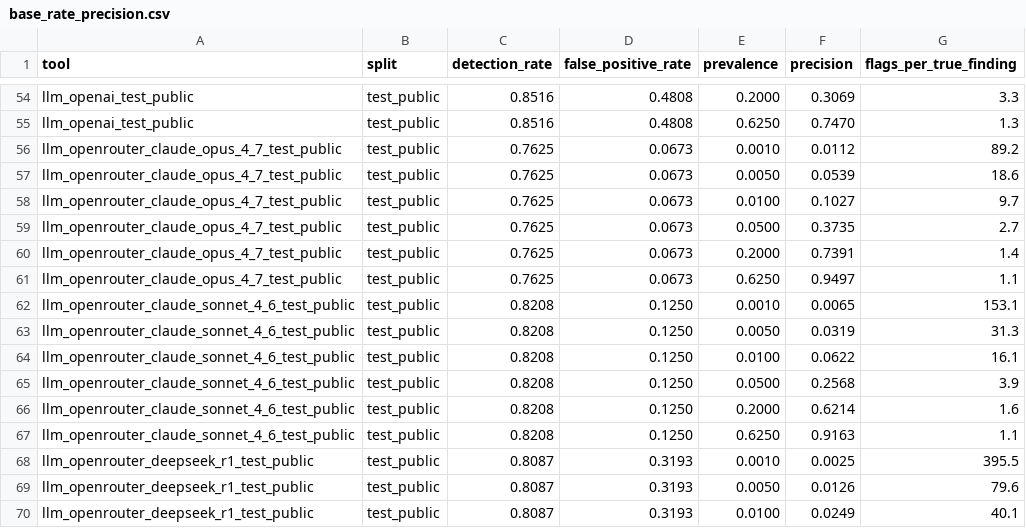
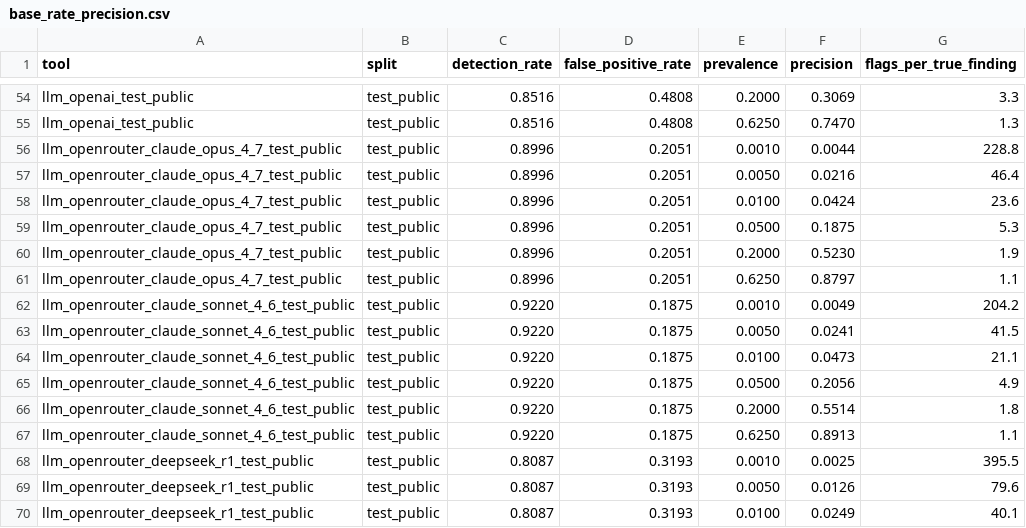
Before and after one commit to rpatrik96/hallmark, a CSV file: tables/base_rate_precision.csv, drawn as a sheet; only a part is shown, gaps mark what is left out.

```diff
--- a/tables/base_rate_precision.csv
+++ b/tables/base_rate_precision.csv
@@ -55,14 +55,14 @@ llm_openai_test_public,test_public,0.8516,0.4808,0.2000,0.3069,3.3
 llm_openai_test_public,test_public,0.8516,0.4808,0.6250,0.7470,1.3
-llm_openrouter_claude_opus_4_7_test_public,test_public,0.7625,0.0673,0.0010,0.0112,89.2
-llm_openrouter_claude_opus_4_7_test_public,test_public,0.7625,0.0673,0.0050,0.0539,18.6
-llm_openrouter_claude_opus_4_7_test_public,test_public,0.7625,0.0673,0.0100,0.1027,9.7
-llm_openrouter_claude_opus_4_7_test_public,test_public,0.7625,0.0673,0.0500,0.3735,2.7
-llm_openrouter_claude_opus_4_7_test_public,test_public,0.7625,0.0673,0.2000,0.7391,1.4
-llm_openrouter_claude_opus_4_7_test_public,test_public,0.7625,0.0673,0.6250,0.9497,1.1
-llm_openrouter_claude_sonnet_4_6_test_public,test_public,0.8208,0.1250,0.0010,0.0065,153.1
-llm_openrouter_claude_sonnet_4_6_test_public,test_public,0.8208,0.1250,0.0050,0.0319,31.3
-llm_openrouter_claude_sonnet_4_6_test_public,test_public,0.8208,0.1250,0.0100,0.0622,16.1
-llm_openrouter_claude_sonnet_4_6_test_public,test_public,0.8208,0.1250,0.0500,0.2568,3.9
-llm_openrouter_claude_sonnet_4_6_test_public,test_public,0.8208,0.1250,0.2000,0.6214,1.6
-llm_openrouter_claude_sonnet_4_6_test_public,test_public,0.8208,0.1250,0.6250,0.9163,1.1
+llm_openrouter_claude_opus_4_7_test_public,test_public,0.8996,0.2051,0.0010,0.0044,228.8
+llm_openrouter_claude_opus_4_7_test_public,test_public,0.8996,0.2051,0.0050,0.0216,46.4
+llm_openrouter_claude_opus_4_7_test_public,test_public,0.8996,0.2051,0.0100,0.0424,23.6
+llm_openrouter_claude_opus_4_7_test_public,test_public,0.8996,0.2051,0.0500,0.1875,5.3
+llm_openrouter_claude_opus_4_7_test_public,test_public,0.8996,0.2051,0.2000,0.5230,1.9
+llm_openrouter_claude_opus_4_7_test_public,test_public,0.8996,0.2051,0.6250,0.8797,1.1
+llm_openrouter_claude_sonnet_4_6_test_public,test_public,0.9220,0.1875,0.0010,0.0049,204.2
+llm_openrouter_claude_sonnet_4_6_test_public,test_public,0.9220,0.1875,0.0050,0.0241,41.5
+llm_openrouter_claude_sonnet_4_6_test_public,test_public,0.9220,0.1875,0.0100,0.0473,21.1
+llm_openrouter_claude_sonnet_4_6_test_public,test_public,0.9220,0.1875,0.0500,0.2056,4.9
+llm_openrouter_claude_sonnet_4_6_test_public,test_public,0.9220,0.1875,0.2000,0.5514,1.8
+llm_openrouter_claude_sonnet_4_6_test_public,test_public,0.9220,0.1875,0.6250,0.8913,1.1
 llm_openrouter_deepseek_r1_test_public,test_public,0.8087,0.3193,0.0010,0.0025,395.5
```
Also changed, not shown: tables/main_results_dev_public.csv, tables/taxonomy_fold_ablation_dev_public.csv, 14 other files.
